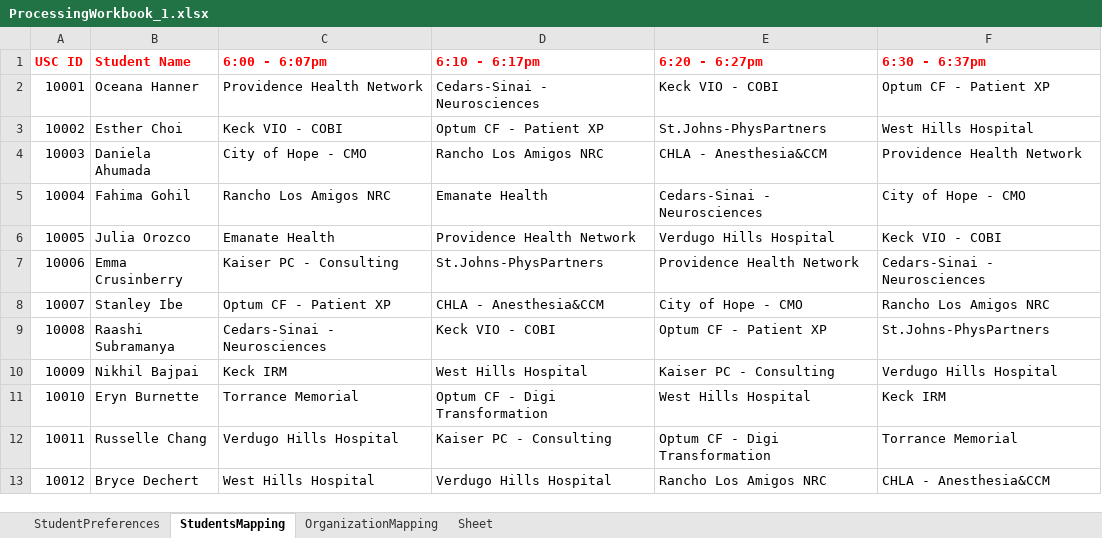
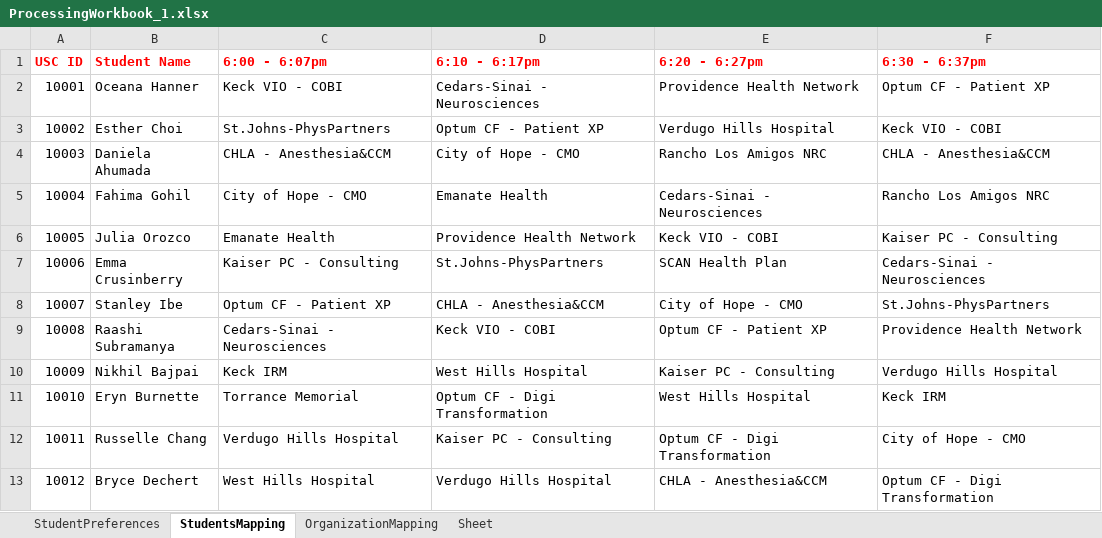
Before and after one commit to NirajRChaudhari/Student-Dynamic-Residency-Mapping-Tool, an Excel workbook: DataFiles/ProcessingWorkbook_1.xlsx, sheet StudentsMapping, drawn as a sheet; values as stored, in another font and other column widths than the file's, no borders; the diff names each change by its address in the sheet, - before the commit and + after, or states it on an @@ line.

Commit message:
Multi slots per student handling

```diff
--- a/DataFiles/ProcessingWorkbook_1.xlsx (sheet StudentsMapping)
+++ b/DataFiles/ProcessingWorkbook_1.xlsx (sheet StudentsMapping)
-C2 (6:00 - 6:07pm): Providence Health Network
+C2 (6:00 - 6:07pm): Keck VIO - COBI
-E2 (6:20 - 6:27pm): Keck VIO - COBI
+E2 (6:20 - 6:27pm): Providence Health Network
-C3 (6:00 - 6:07pm): Keck VIO - COBI
+C3 (6:00 - 6:07pm): St.Johns-PhysPartners
-E3 (6:20 - 6:27pm): St.Johns-PhysPartners
+E3 (6:20 - 6:27pm): Verdugo Hills Hospital
-F3 (6:30 - 6:37pm): West Hills Hospital
+F3 (6:30 - 6:37pm): Keck VIO - COBI
-C4 (6:00 - 6:07pm): City of Hope - CMO
+C4 (6:00 - 6:07pm): CHLA - Anesthesia&CCM
-D4 (6:10 - 6:17pm): Rancho Los Amigos NRC
+D4 (6:10 - 6:17pm): City of Hope - CMO
-E4 (6:20 - 6:27pm): CHLA - Anesthesia&CCM
+E4 (6:20 - 6:27pm): Rancho Los Amigos NRC
-F4 (6:30 - 6:37pm): Providence Health Network
+F4 (6:30 - 6:37pm): CHLA - Anesthesia&CCM
-C5 (6:00 - 6:07pm): Rancho Los Amigos NRC
+C5 (6:00 - 6:07pm): City of Hope - CMO
-F5 (6:30 - 6:37pm): City of Hope - CMO
+F5 (6:30 - 6:37pm): Rancho Los Amigos NRC
-E6 (6:20 - 6:27pm): Verdugo Hills Hospital
+E6 (6:20 - 6:27pm): Keck VIO - COBI
-F6 (6:30 - 6:37pm): Keck VIO - COBI
+F6 (6:30 - 6:37pm): Kaiser PC - Consulting
-E7 (6:20 - 6:27pm): Providence Health Network
+E7 (6:20 - 6:27pm): SCAN Health Plan
-F8 (6:30 - 6:37pm): Rancho Los Amigos NRC
+F8 (6:30 - 6:37pm): St.Johns-PhysPartners
-F9 (6:30 - 6:37pm): St.Johns-PhysPartners
+F9 (6:30 - 6:37pm): Providence Health Network
-F12 (6:30 - 6:37pm): Torrance Memorial
+F12 (6:30 - 6:37pm): City of Hope - CMO
-E13 (6:20 - 6:27pm): Rancho Los Amigos NRC
+E13 (6:20 - 6:27pm): CHLA - Anesthesia&CCM
-F13 (6:30 - 6:37pm): CHLA - Anesthesia&CCM
+F13 (6:30 - 6:37pm): Optum CF - Digi Transformation
```
Also changed, not shown: sheet OrganizationMapping, DataFiles/StudentResidencyData.xlsx, 6 other files.
